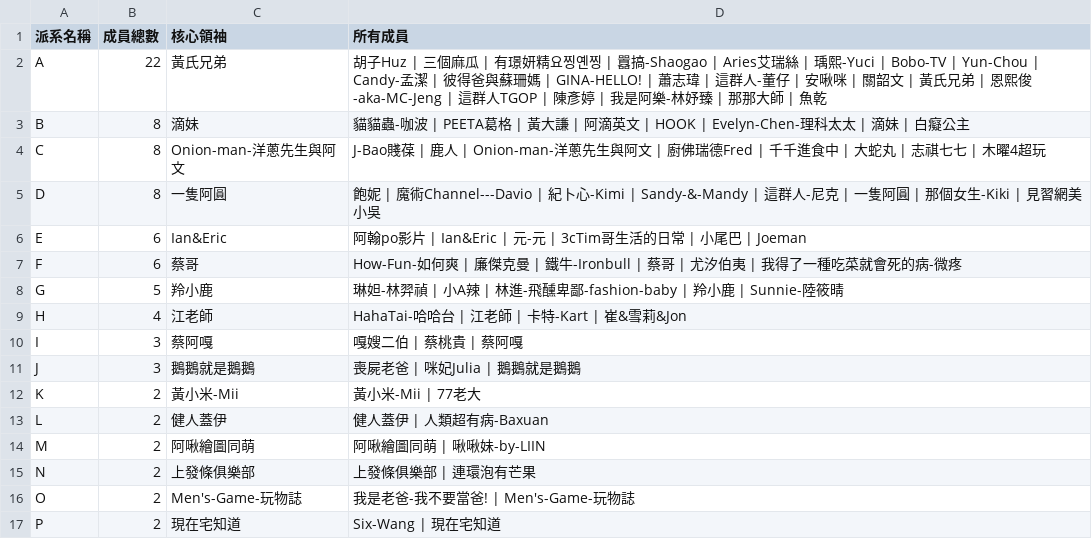
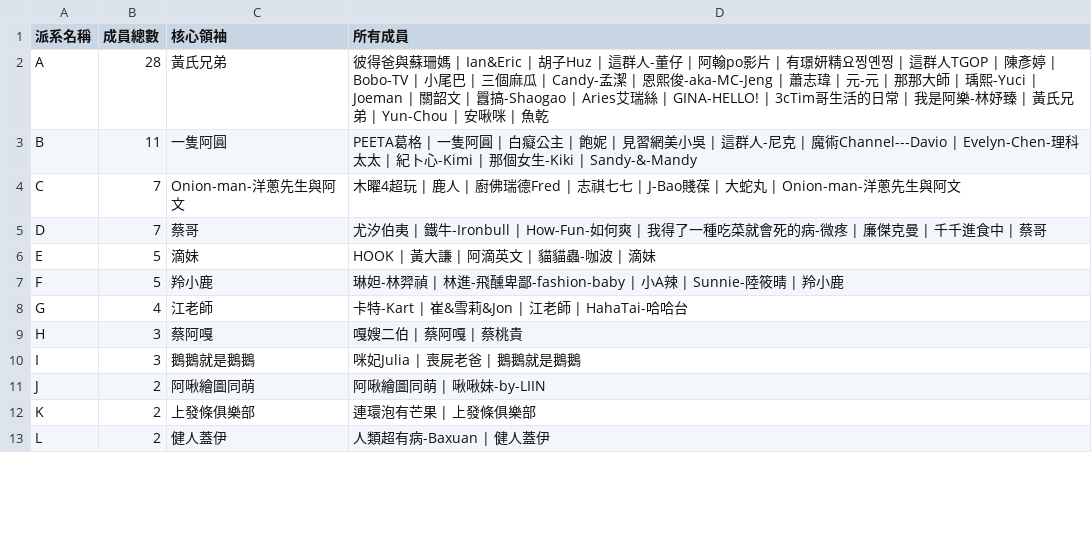
Before and after one commit to breakfasttw/Influencers_Vedio_Tags_ig, a CSV file: Output/Greedy/community_grouping_report_final_gd.csv, drawn as a sheet; only a part is shown; the diff covers the shown part only.

```diff
--- a/Output/Greedy/community_grouping_report_final_gd.csv
+++ b/Output/Greedy/community_grouping_report_final_gd.csv
@@ -1,17 +1,13 @@
 派系名稱,成員總數,核心領袖,所有成員
-A,22,黃氏兄弟,胡子Huz | 三個麻瓜 | 有璟妍精요찡옌찡 | 囂搞-Shaogao | Aries艾瑞絲 | 瑀熙-Yuci | Bobo-TV | Yun-Chou | Candy-孟潔 | 彼得爸與蘇珊媽 | GINA-HELLO! | 蕭志瑋 | 這群人-董仔 | 安啾咪 | 關韶文 | 黃氏兄弟 | 恩熙俊-aka-MC-Jeng | 這群人TGOP | 陳彥婷 | 我是阿樂-林妤臻 | 那那大師 | 魚乾
-B,8,滴妹,貓貓蟲-咖波 | PEETA葛格 | 黃大謙 | 阿滴英文 | HOOK | Evelyn-Chen-理科太太 | 滴妹 | 白癡公主
-C,8,Onion-man-洋蔥先生與阿文,J-Bao賤葆 | 鹿人 | Onion-man-洋蔥先生與阿文 | 廚佛瑞德Fred | 千千進食中 | 大蛇丸 | 志祺七七 | 木曜4超玩
-D,8,一隻阿圓,飽妮 | 魔術Channel---Davio | 紀卜心-Kimi | Sandy-&-Mandy | 這群人-尼克 | 一隻阿圓 | 那個女生-Kiki | 見習網美小吳
-E,6,Ian&Eric,阿翰po影片 | Ian&Eric | 元-元 | 3cTim哥生活的日常 | 小尾巴 | Joeman
-F,6,蔡哥,How-Fun-如何爽 | 廉傑克曼 | 鐵牛-Ironbull | 蔡哥 | 尤汐伯夷 | 我得了一種吃菜就會死的病-微疼
-G,5,羚小鹿,琳妲-林羿禎 | 小A辣 | 林進-飛醺卑鄙-fashion-baby | 羚小鹿 | Sunnie-陸筱晴
-H,4,江老師,HahaTai-哈哈台 | 江老師 | 卡特-Kart | 崔&雪莉&Jon
-I,3,蔡阿嘎,嘎嫂二伯 | 蔡桃貴 | 蔡阿嘎
-J,3,鵝鵝就是鵝鵝,喪屍老爸 | 咪妃Julia | 鵝鵝就是鵝鵝
-K,2,黃小米-Mii,黃小米-Mii | 77老大
-L,2,健人蓋伊,健人蓋伊 | 人類超有病-Baxuan
-M,2,阿啾繪圖同萌,阿啾繪圖同萌 | 啾啾妹-by-LIIN
-N,2,上發條俱樂部,上發條俱樂部 | 連環泡有芒果
-O,2,Men's-Game-玩物誌,我是老爸-我不要當爸! | Men's-Game-玩物誌
-P,2,現在宅知道,Six-Wang | 現在宅知道
+A,28,黃氏兄弟,彼得爸與蘇珊媽 | Ian&Eric | 胡子Huz | 這群人-董仔 | 阿翰po影片 | 有璟妍精요찡옌찡 | 這群人TGOP | 陳彥婷 | Bobo-TV | 小尾巴 | 三個麻瓜 | Candy-孟潔 | 恩熙俊-aka-MC-Jeng | 蕭志瑋 | 元-元 | 那那大師 | 瑀熙-Yuci | Joeman | 關韶文 | 囂搞-Shaogao | Aries艾瑞絲 | GINA-HELLO! | 3cTim哥生活的日常 | 我是阿樂-林妤臻 | 黃氏兄弟 | Yun-Chou | 安啾咪 | 魚乾
+B,11,一隻阿圓,PEETA葛格 | 一隻阿圓 | 白癡公主 | 飽妮 | 見習網美小吳 | 這群人-尼克 | 魔術Channel---Davio | Evelyn-Chen-理科太太 | 紀卜心-Kimi | 那個女生-Kiki | Sandy-&-Mandy
+C,7,Onion-man-洋蔥先生與阿文,木曜4超玩 | 鹿人 | 廚佛瑞德Fred | 志祺七七 | J-Bao賤葆 | 大蛇丸 | Onion-man-洋蔥先生與阿文
+D,7,蔡哥,尤汐伯夷 | 鐵牛-Ironbull | How-Fun-如何爽 | 我得了一種吃菜就會死的病-微疼 | 廉傑克曼 | 千千進食中 | 蔡哥
+E,5,滴妹,HOOK | 黃大謙 | 阿滴英文 | 貓貓蟲-咖波 | 滴妹
+F,5,羚小鹿,琳妲-林羿禎 | 林進-飛醺卑鄙-fashion-baby | 小A辣 | Sunnie-陸筱晴 | 羚小鹿
+G,4,江老師,卡特-Kart | 崔&雪莉&Jon | 江老師 | HahaTai-哈哈台
+H,3,蔡阿嘎,嘎嫂二伯 | 蔡阿嘎 | 蔡桃貴
+I,3,鵝鵝就是鵝鵝,咪妃Julia | 喪屍老爸 | 鵝鵝就是鵝鵝
+J,2,阿啾繪圖同萌,阿啾繪圖同萌 | 啾啾妹-by-LIIN
+K,2,上發條俱樂部,連環泡有芒果 | 上發條俱樂部
+L,2,健人蓋伊,人類超有病-Baxuan | 健人蓋伊
```
Also changed, not shown: 2 added rows and 2 removed rows elsewhere in this file, AisaTop200.csv, Output/Louvain/community_grouping_report_final_lv.csv, 31 other files.
